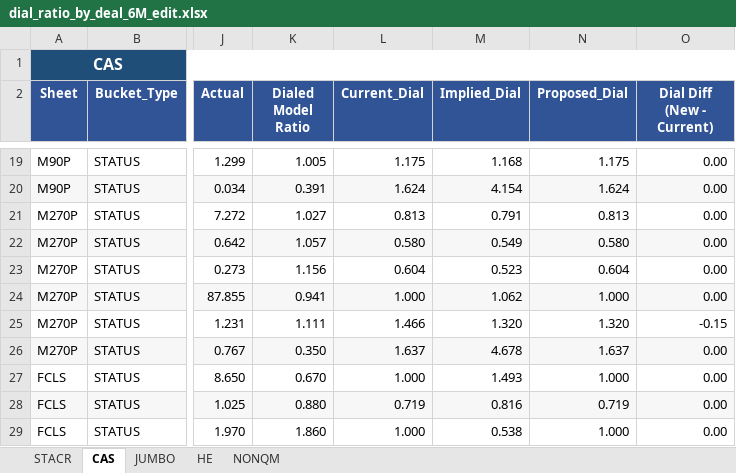
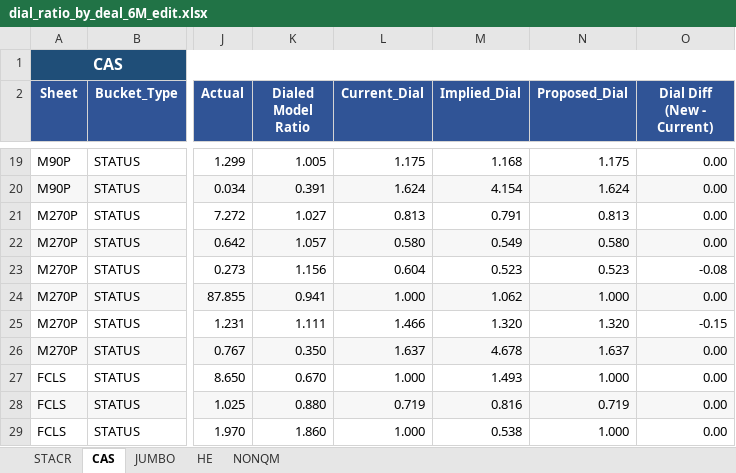
Before and after one commit to howie-zeng/howard-toolbox, an Excel workbook: dial/outputs/dial_ratio_by_deal_6M_edit.xlsx, sheet CAS, drawn as a sheet; only a part is shown, gaps mark what is left out; values as stored, in another font and other column widths than the file's, no borders; conditional formats not drawn; the diff names each change by its address in the sheet, - before the commit and + after, or states it on an @@ line.

Commit message:
Update README and dial notebooks: Enhance README.md with new dial generation and application instructions. Modify dial.ipynb to reset execution counts and update dial function calls. Revise quant_workflows_notebook.ipynb to reflect new configuration dates and commands for various deal types, including SSS and CRT processing commands.

```diff
--- a/dial/outputs/dial_ratio_by_deal_6M_edit.xlsx (sheet CAS)
+++ b/dial/outputs/dial_ratio_by_deal_6M_edit.xlsx (sheet CAS)
-N23 (Proposed_Dial): 0.604
+N23 (Proposed_Dial): 0.523
-O23 (Dial Diff (New - Current)): 0.00
+O23 (Dial Diff (New - Current)): -0.08
```
Also changed, not shown: sheet STACR, 6 other files.
